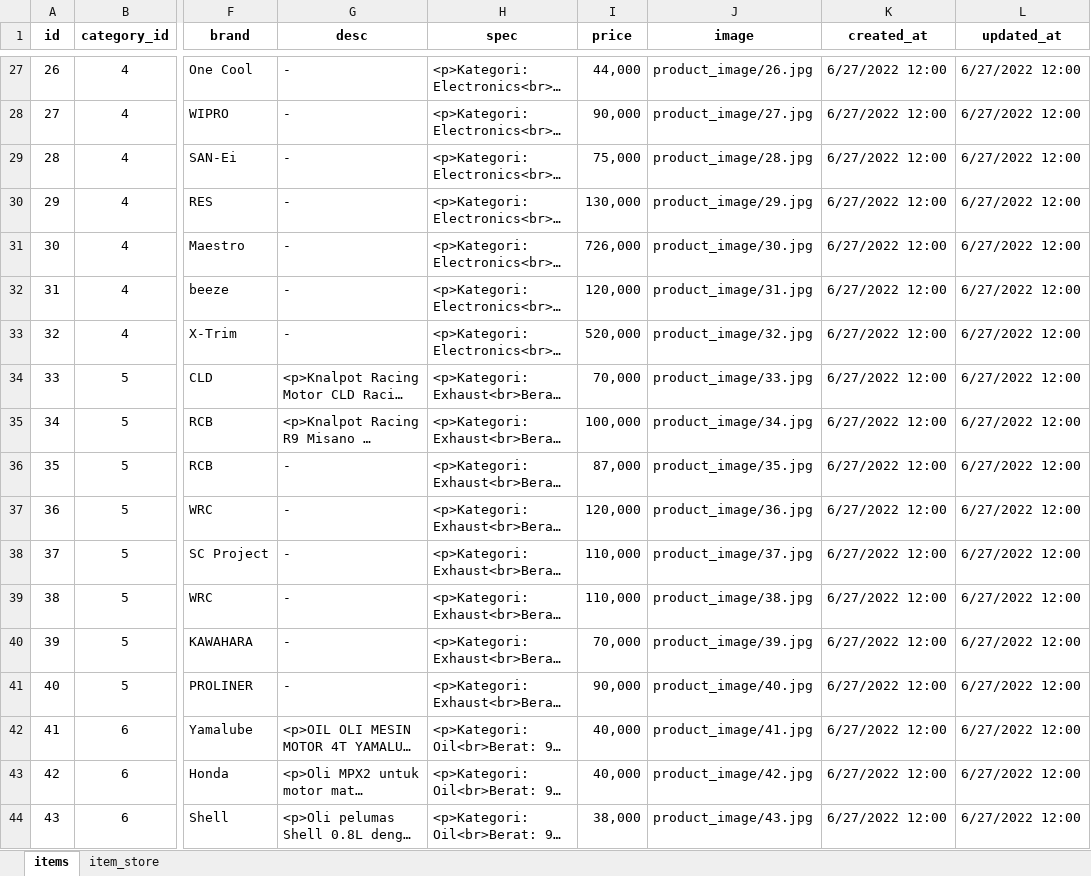
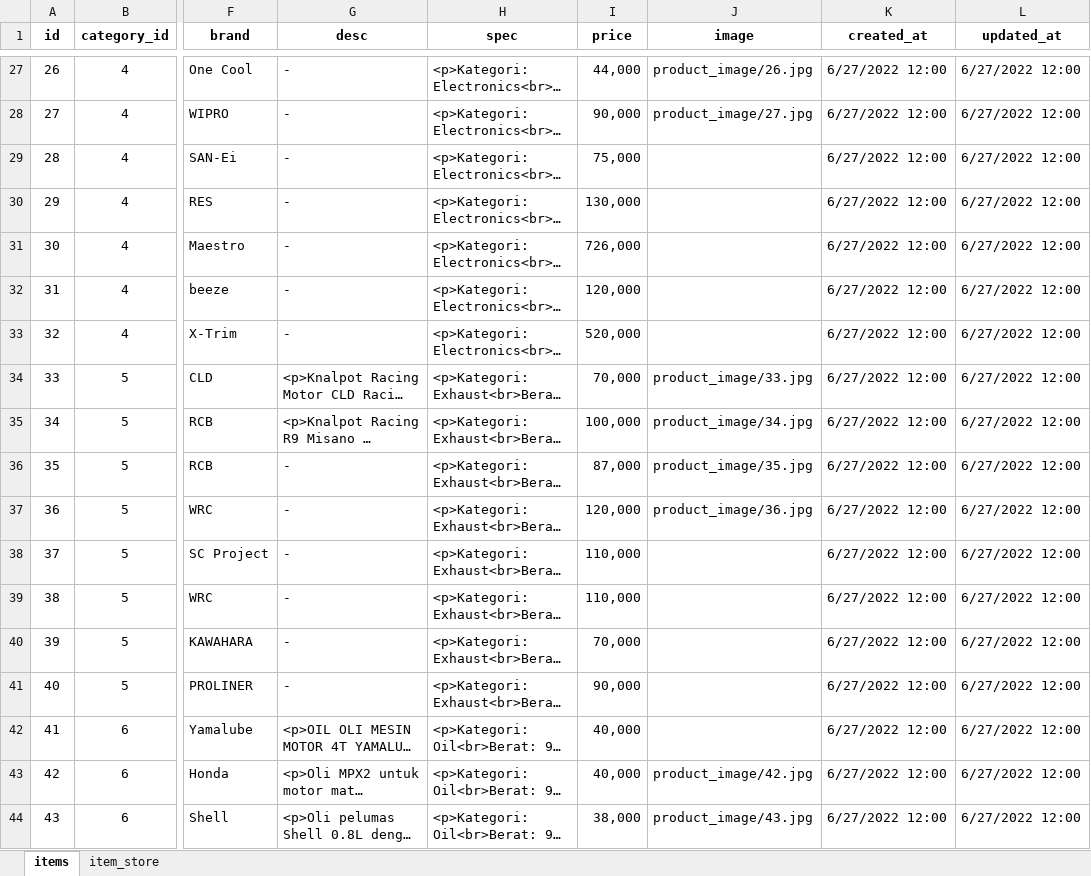
Before and after one commit to Rifqio/Bengkel-Project, an Excel workbook: database/seeders/Produk Bengkel (1).xlsx, sheet items, drawn as a sheet; only a part is shown, gaps mark what is left out; long unchanged cells end in …; values as stored, in another font and other column widths than the file's, no borders; the diff covers the shown part only; the diff names each change by its address in the sheet, - before the commit and + after, or states it on an @@ line.

Commit message:
product seed

```diff
--- a/database/seeders/Produk Bengkel (1).xlsx (sheet items)
+++ b/database/seeders/Produk Bengkel (1).xlsx (sheet items)
-J29 (image): product_image/28.jpg
+J29 (image): (empty)
-J30 (image): product_image/29.jpg
+J30 (image): (empty)
-J31 (image): product_image/30.jpg
+J31 (image): (empty)
-J32 (image): product_image/31.jpg
+J32 (image): (empty)
-J33 (image): product_image/32.jpg
+J33 (image): (empty)
-J38 (image): product_image/37.jpg
+J38 (image): (empty)
-J39 (image): product_image/38.jpg
+J39 (image): (empty)
-J40 (image): product_image/39.jpg
+J40 (image): (empty)
-J41 (image): product_image/40.jpg
+J41 (image): (empty)
-J42 (image): product_image/41.jpg
+J42 (image): (empty)
```
Also changed, not shown: 8 edited cells elsewhere in this sheet, 7 other files.
